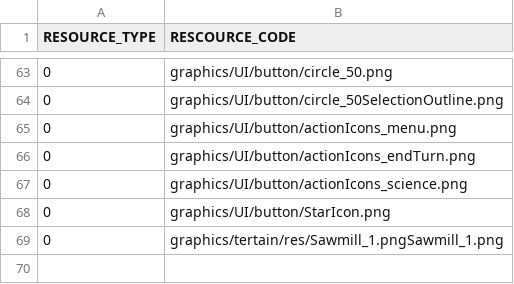
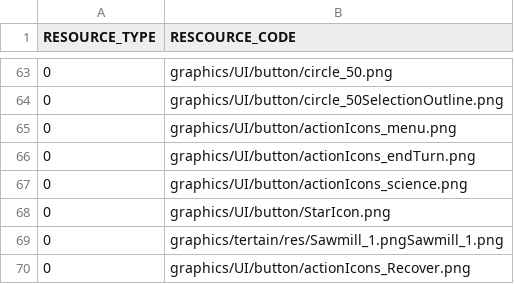
Before and after one commit to HUMANIII/Polytopia, a CSV file: Polytopia-bin/Scripts/SceneTitleResourceList.csv, drawn as a sheet; only a part is shown, gaps mark what is left out.

```diff
--- a/Polytopia-bin/Scripts/SceneTitleResourceList.csv
+++ b/Polytopia-bin/Scripts/SceneTitleResourceList.csv
@@ -69 +69,2 @@ RESOURCE_TYPE,RESCOURCE_CODE
 0,graphics/tertain/res/Sawmill_1.pngSawmill_1.png
+0,graphics/UI/button/actionIcons_Recover.png
```
Also changed, not shown: Polytopia-bin/Scripts/ButtonInfoList.csv, 28 other files.
